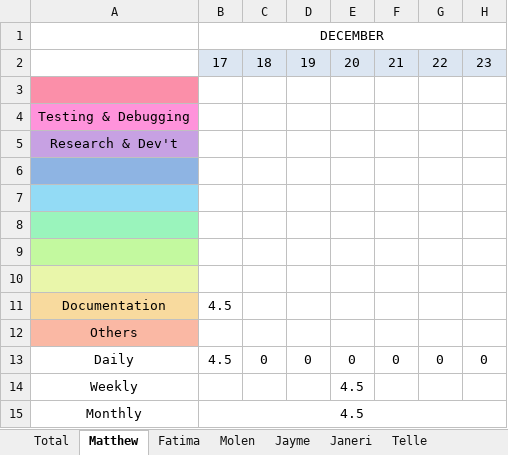
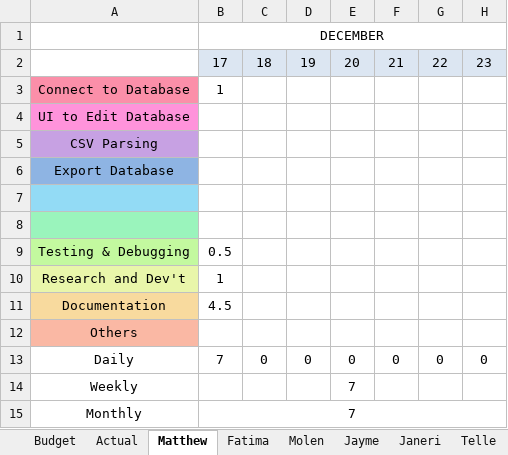
Before and after one commit to matthewdeeco/dcs_student_profiler, an Excel workbook: Sprint Budget 2.xlsx, sheet Matthew, drawn as a sheet; only a part is shown; values as stored, in another font and other column widths than the file's, no borders; conditional formats not drawn; removed rows and columns are numbered as before the commit, all else as after; rows hold the shown columns only; the diff names each change by its address in the sheet, - before the commit and + after, or states it on an @@ line.

Commit message:
Updated Sprint Budget

```diff
--- a/Sprint Budget 2.xlsx (sheet Matthew)
+++ b/Sprint Budget 2.xlsx (sheet Matthew)
-sheet tab: Total
+sheet tab: Actual
+sheet tab: Budget
-row 3: (empty)
+row 3: Connect to Database | 1
-A4: Testing & Debugging
+A4: UI to Edit Database
-A5: Research & Dev't
+A5: CSV Parsing
+row 6: Export Database
-A7 fill: #8EB4E3
+A7 fill: #93DBF5
-A8 fill: #93DBF5
+A8 fill: #9AF4BC
-row 9: (empty)
+row 9: Testing & Debugging | 0.5
-A9 fill: #9AF4BC
+A9 fill: #C3F99F
-row 10: (empty)
+row 10: Research and Dev't | 1
-A10 fill: #C3F99F
+A10 fill: #E9F6AA
-row 10: (empty)
-B13 (DECEMBER): 4.5
+B13 (DECEMBER): 7
-E14: 4.5
+E14: 7
-B15 (DECEMBER): 4.5
+B15 (DECEMBER): 7
```
Also changed, not shown: sheet Actual, sheet Molen, sheet Telle, sheet Janeri, sheet Fatima, sheet Jayme, formulas that keep their value, 3 other files.
